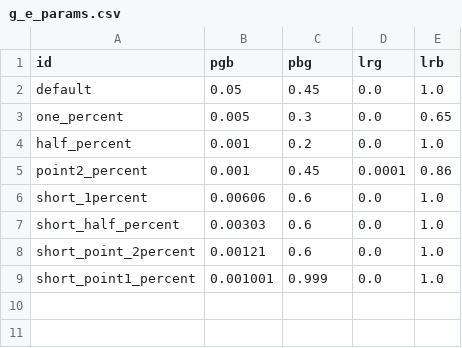
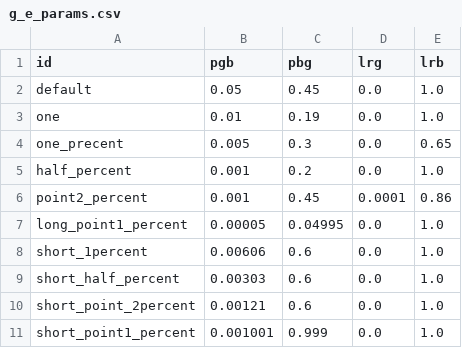
Before and after one commit to peterzeng/finetuning-models-with-packet-loss, a CSV file: g_e_params.csv, drawn as a sheet.

Commit message:
include all settings

```diff
--- a/g_e_params.csv
+++ b/g_e_params.csv
@@ -2,5 +2,7 @@ id, pgb, pbg, lrg, lrb
 default, 0.05, 0.45, 0.0, 1.0
-one_percent, 0.005, 0.3, 0.0, 0.65
+one, 0.01, 0.19, 0.0, 1.0
+one_precent, 0.005, 0.3, 0.0, 0.65
 half_percent, 0.001, 0.2, 0.0, 1.0
 point2_percent, 0.001, 0.45, 0.0001, 0.86
+long_point1_percent, 0.00005, 0.04995, 0.0, 1.0
 short_1percent, 0.00606, 0.6, 0.0, 1.0
```
